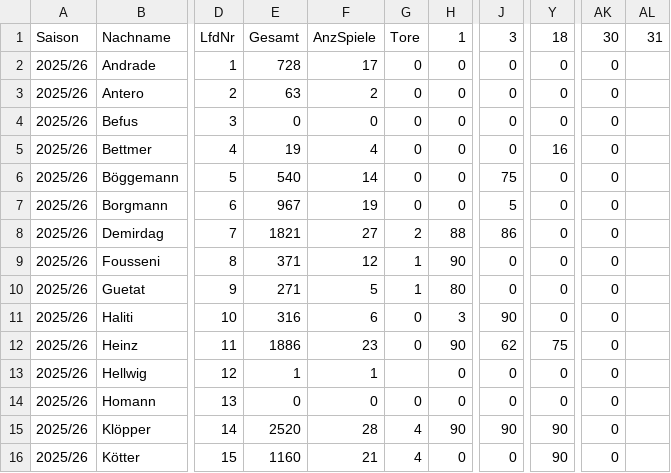
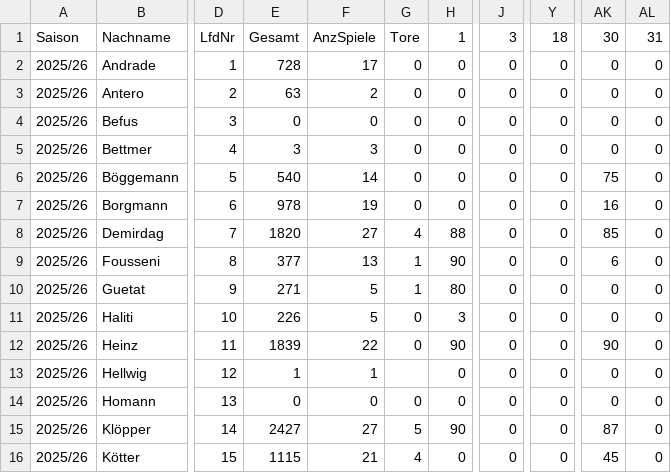
Before and after one commit to KalleHeuwes/ledwand-backend, a CSV file: src/main/resources/historie/einsatzzeiten.csv, drawn as a sheet; only a part is shown, gaps mark what is left out; the diff covers the shown part only; the diff names each change by its address in the sheet, - before the commit and + after, or states it on an @@ line.

```diff
--- a/src/main/resources/historie/einsatzzeiten.csv
+++ b/src/main/resources/historie/einsatzzeiten.csv
-AL2:AL16: (empty)
+AL2:AL16: 0
-E5: 19
+E5: 3
-F5: 4
+F5: 3
-Y5: 16
+Y5: 0
-J6: 75
+J6: 0
-AK6: 0
+AK6: 75
-E7: 967
+E7: 978
-J7: 5
+J7: 0
-AK7: 0
+AK7: 16
-E8: 1821
+E8: 1820
-G8: 2
+G8: 4
-J8: 86
+J8: 0
-AK8: 0
+AK8: 85
-E9: 371
+E9: 377
-F9: 12
+F9: 13
-AK9: 0
+AK9: 6
-E11: 316
+E11: 226
-F11: 6
+F11: 5
-J11: 90
+J11: 0
-E12: 1886
+E12: 1839
-F12: 23
+F12: 22
-J12: 62
+J12: 0
-Y12: 75
+Y12: 0
-AK12: 0
+AK12: 90
-E15: 2520
+E15: 2427
-F15: 28
+F15: 27
-G15: 4
+G15: 5
-J15: 90
+J15: 0
-Y15:Y16: 90
+Y15:Y16: 0
-AK15: 0
+AK15: 87
-E16: 1160
+E16: 1115
-AK16: 0
+AK16: 45
```
Also changed, not shown: 76 edited cells elsewhere in this file, src/main/resources/historie/abschlusstabellen.csv, src/main/resources/historie/ev-baelle.csv, 4 other files.
